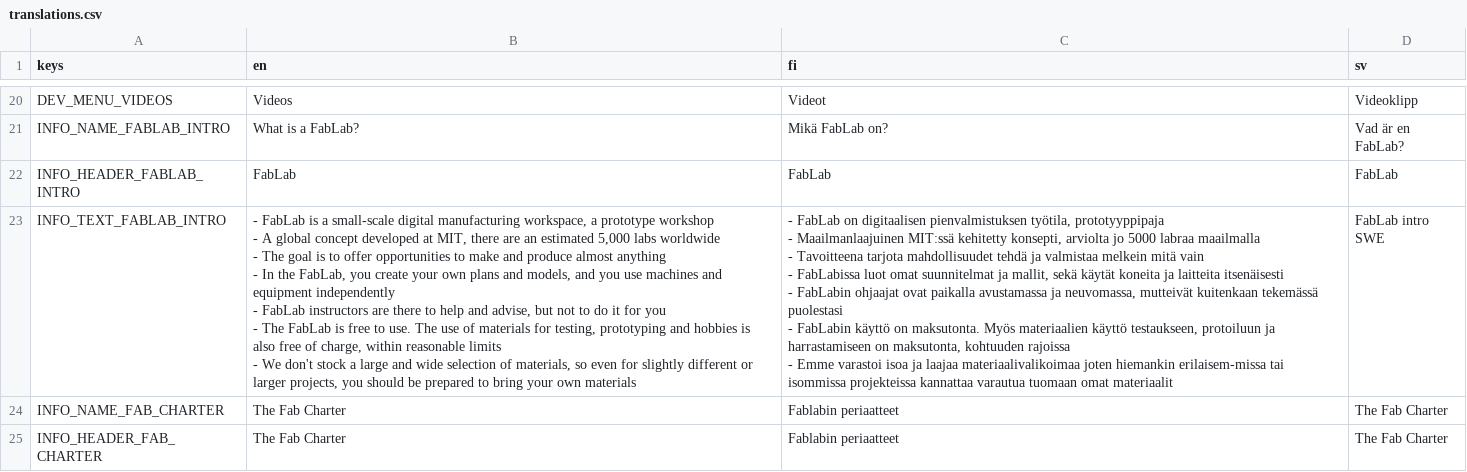
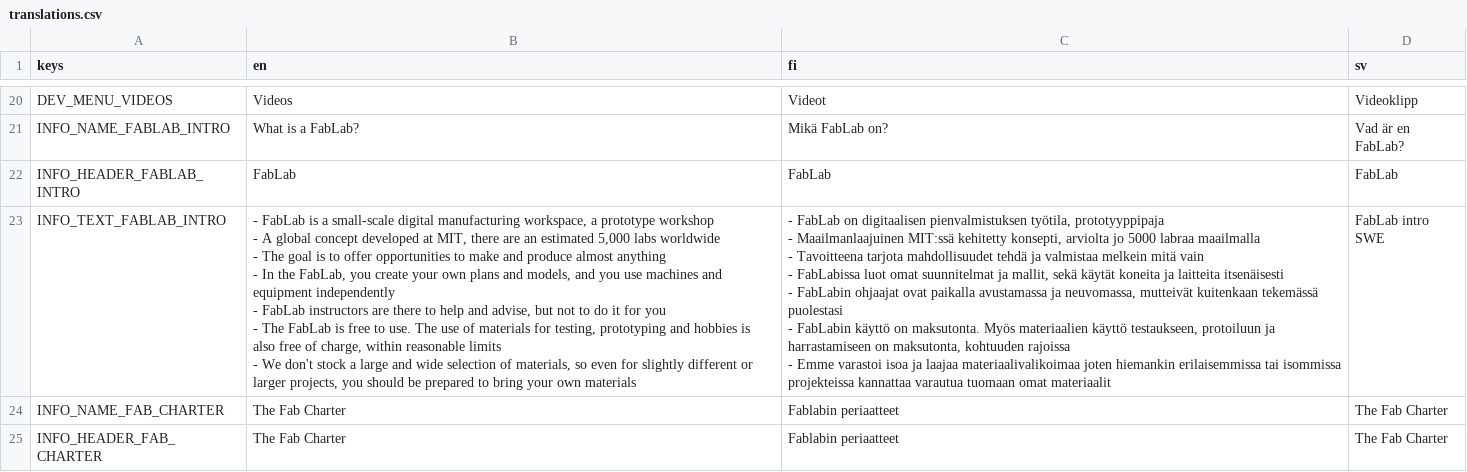
Before and after one commit to bafablab/FabLab-Virtualization, a CSV file: localization/translations.csv, drawn as a sheet; only a part is shown, gaps mark what is left out; the diff names each change by its address in the sheet, - before the commit and + after, or states it on an @@ line.

```diff
--- a/localization/translations.csv
+++ b/localization/translations.csv
-C23 (fi): …joten hiemankin erilaisem-missa tai isommissa…
+C23 (fi): …joten hiemankin erilaisemmissa tai isommissa…
```
Also changed, not shown: 3 other files.
